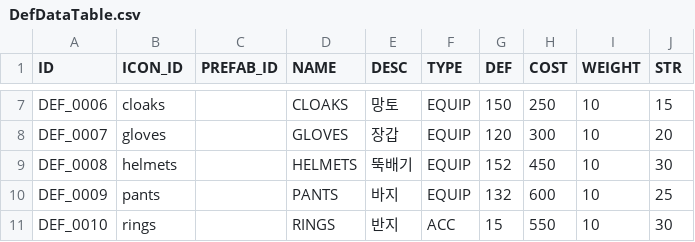
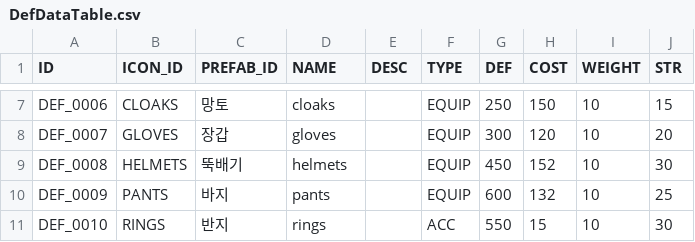
Before and after one commit to 12tg12tg/NeverlandForest, a CSV file: Assets/AS/Resources/Tables/DefDataTable.csv, drawn as a sheet; only a part is shown, gaps mark what is left out; the diff covers the shown part only; the diff names each change by its address in the sheet, - before the commit and + after, or states it on an @@ line.

```diff
--- a/Assets/AS/Resources/Tables/DefDataTable.csv
+++ b/Assets/AS/Resources/Tables/DefDataTable.csv
-B7 (ICON_ID): cloaks
+B7 (ICON_ID): CLOAKS
-C7 (PREFAB_ID): (empty)
+C7 (PREFAB_ID): 망토
-D7 (NAME): CLOAKS
+D7 (NAME): cloaks
-E7 (DESC): 망토
+E7 (DESC): (empty)
-G7 (DEF): 150
+G7 (DEF): 250
-H7 (COST): 250
+H7 (COST): 150
-B8 (ICON_ID): gloves
+B8 (ICON_ID): GLOVES
-C8 (PREFAB_ID): (empty)
+C8 (PREFAB_ID): 장갑
-D8 (NAME): GLOVES
+D8 (NAME): gloves
-E8 (DESC): 장갑
+E8 (DESC): (empty)
-G8 (DEF): 120
+G8 (DEF): 300
-H8 (COST): 300
+H8 (COST): 120
-B9 (ICON_ID): helmets
+B9 (ICON_ID): HELMETS
-C9 (PREFAB_ID): (empty)
+C9 (PREFAB_ID): 뚝배기
-D9 (NAME): HELMETS
+D9 (NAME): helmets
-E9 (DESC): 뚝배기
+E9 (DESC): (empty)
-G9 (DEF): 152
+G9 (DEF): 450
-H9 (COST): 450
+H9 (COST): 152
-B10 (ICON_ID): pants
+B10 (ICON_ID): PANTS
-C10 (PREFAB_ID): (empty)
+C10 (PREFAB_ID): 바지
-D10 (NAME): PANTS
+D10 (NAME): pants
-E10 (DESC): 바지
+E10 (DESC): (empty)
-G10 (DEF): 132
+G10 (DEF): 600
-H10 (COST): 600
+H10 (COST): 132
-B11 (ICON_ID): rings
+B11 (ICON_ID): RINGS
-C11 (PREFAB_ID): (empty)
+C11 (PREFAB_ID): 반지
-D11 (NAME): RINGS
+D11 (NAME): rings
-E11 (DESC): 반지
+E11 (DESC): (empty)
-G11 (DEF): 15
+G11 (DEF): 550
-H11 (COST): 550
+H11 (COST): 15
```
Also changed, not shown: 39 edited cells elsewhere in this file, Assets/AS/Resources/Tables/ConsumDataTable.csv, 6 other files.
